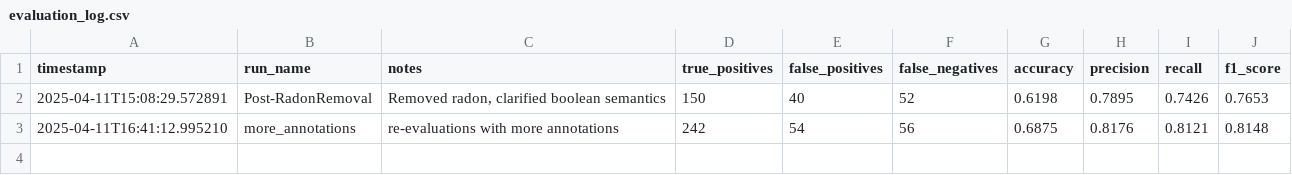
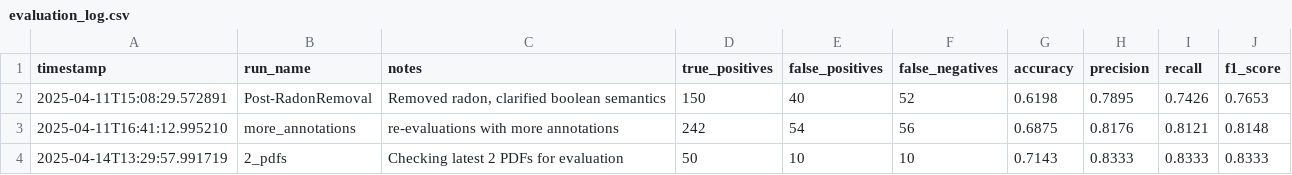
Before and after one commit to MrPrayat/DA235X, a CSV file: evaluation_log.csv, drawn as a sheet.

Commit message:
Refactor evaluation file loading and update log with latest evaluation results

```diff
--- a/evaluation_log.csv
+++ b/evaluation_log.csv
@@ -3 +3,2 @@ timestamp,run_name,notes,true_positives,false_positives,false_negatives,accuracy
 2025-04-11T16:41:12.995210,more_annotations,re-evaluations with more annotations,242,54,56,0.6875,0.8176,0.8121,0.8148
+2025-04-14T13:29:57.991719,2_pdfs,Checking latest 2 PDFs for evaluation,50,10,10,0.7143,0.8333,0.8333,0.8333
```
Also changed, not shown: 1 other file.
